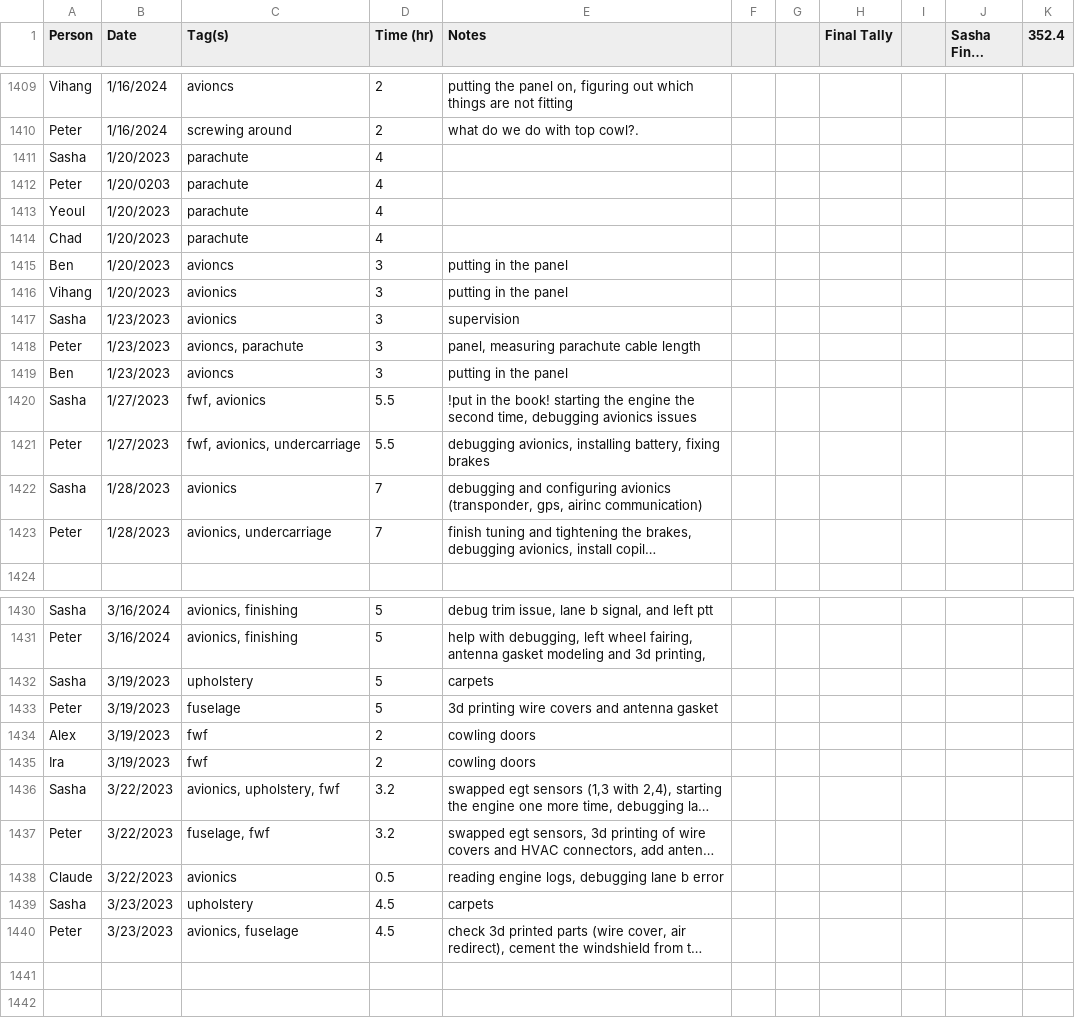
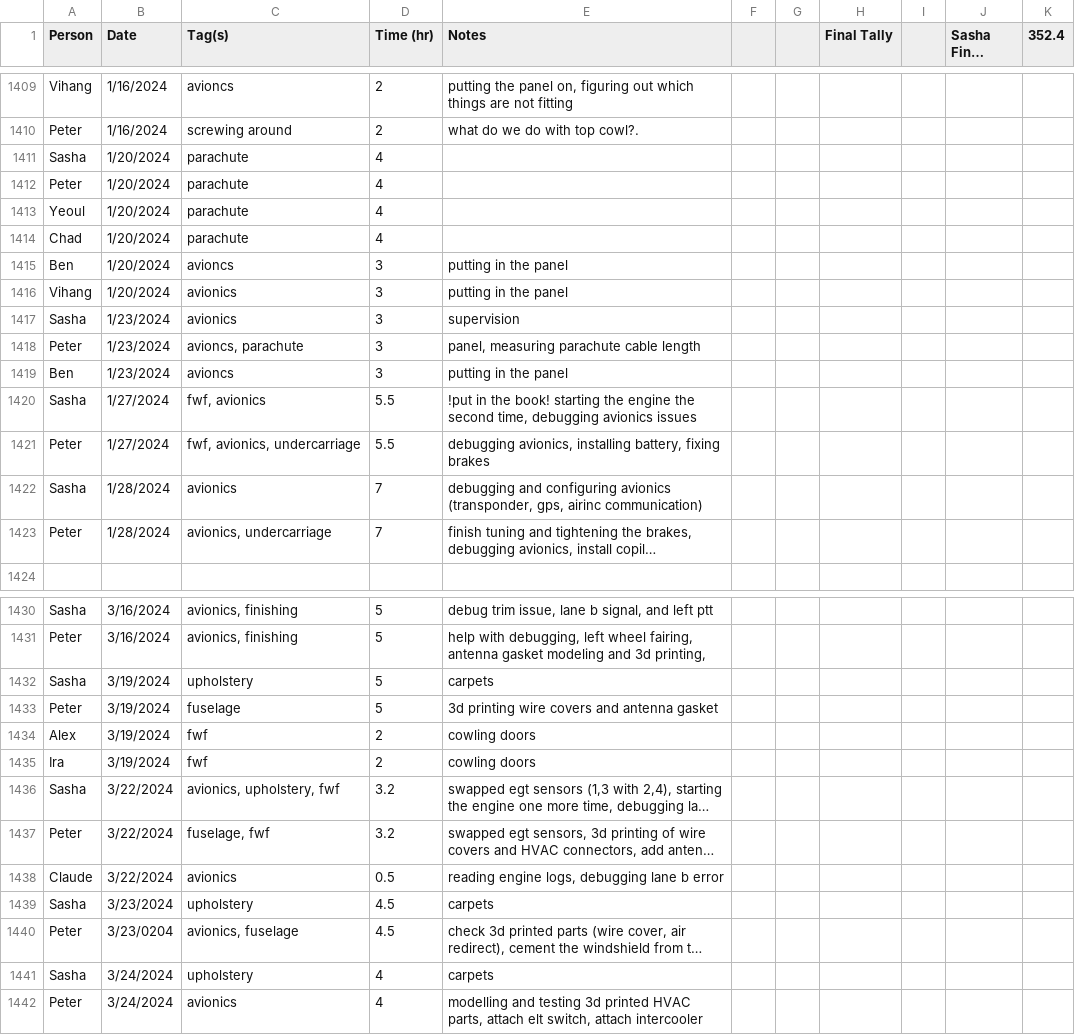
Before and after one commit to pzhokhov/pzhokhov.github.io, a CSV file: data/hours.csv, drawn as a sheet; only a part is shown, gaps mark what is left out; long unchanged cells end in …; the diff covers the shown part only; the diff names each change by its address in the sheet, - before the commit and + after, or states it on an @@ line.

```diff
--- a/data/hours.csv
+++ b/data/hours.csv
-B1411 (Date): 1/20/2023
+B1411 (Date): 1/20/2024
-B1412 (Date): 1/20/0203
+B1412 (Date): 1/20/2024
-B1413:B1416 (Date): 1/20/2023
+B1413:B1416 (Date): 1/20/2024
-B1417:B1419 (Date): 1/23/2023
+B1417:B1419 (Date): 1/23/2024
-B1420:B1421 (Date): 1/27/2023
+B1420:B1421 (Date): 1/27/2024
-B1422:B1423 (Date): 1/28/2023
+B1422:B1423 (Date): 1/28/2024
-B1432:B1435 (Date): 3/19/2023
+B1432:B1435 (Date): 3/19/2024
-B1436:B1438 (Date): 3/22/2023
+B1436:B1438 (Date): 3/22/2024
-B1439 (Date): 3/23/2023
+B1439 (Date): 3/23/2024
-B1440 (Date): 3/23/2023
+B1440 (Date): 3/23/0204
+row 1441: Sasha | 3/24/2024 | upholstery | 4 | carpets
+row 1442: Peter | 3/24/2024 | avionics | 4 | modelling and testing 3d printed HVAC parts, attach elt switch, attach intercooler
```
Also changed, not shown: 15 edited cells elsewhere in this file, 1 other file.
